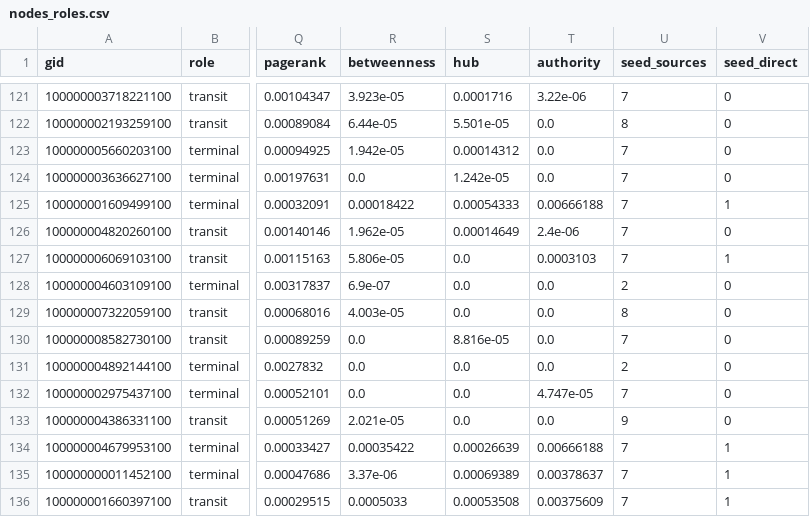
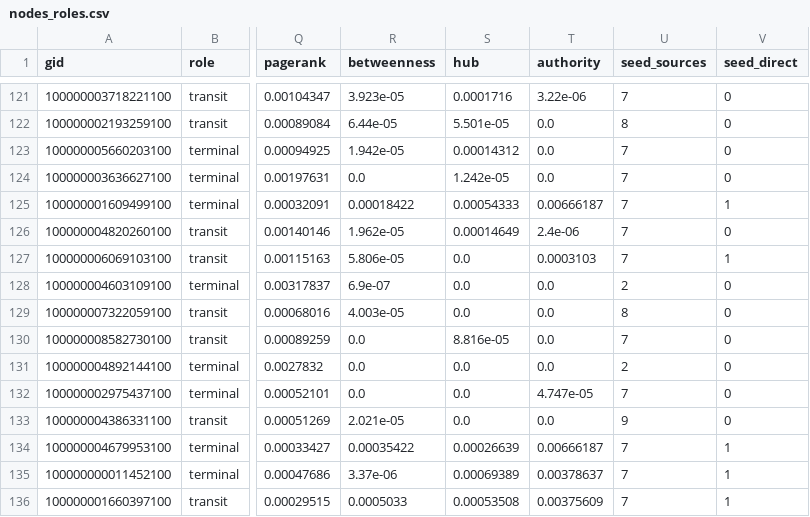
Before and after one commit to BAITC-Hacks/hack-082c1388-moggers, a CSV file: out/nodes_roles.csv, drawn as a sheet; only a part is shown, gaps mark what is left out; the diff covers the shown part only; the diff names each change by its address in the sheet, - before the commit and + after, or states it on an @@ line.

```diff
--- a/out/nodes_roles.csv
+++ b/out/nodes_roles.csv
-T125 (authority): 0.00666188
+T125 (authority): 0.00666187
-T134 (authority): 0.00666188
+T134 (authority): 0.00666187
```
Also changed, not shown: 6 edited cells elsewhere in this file, 30 other files.
